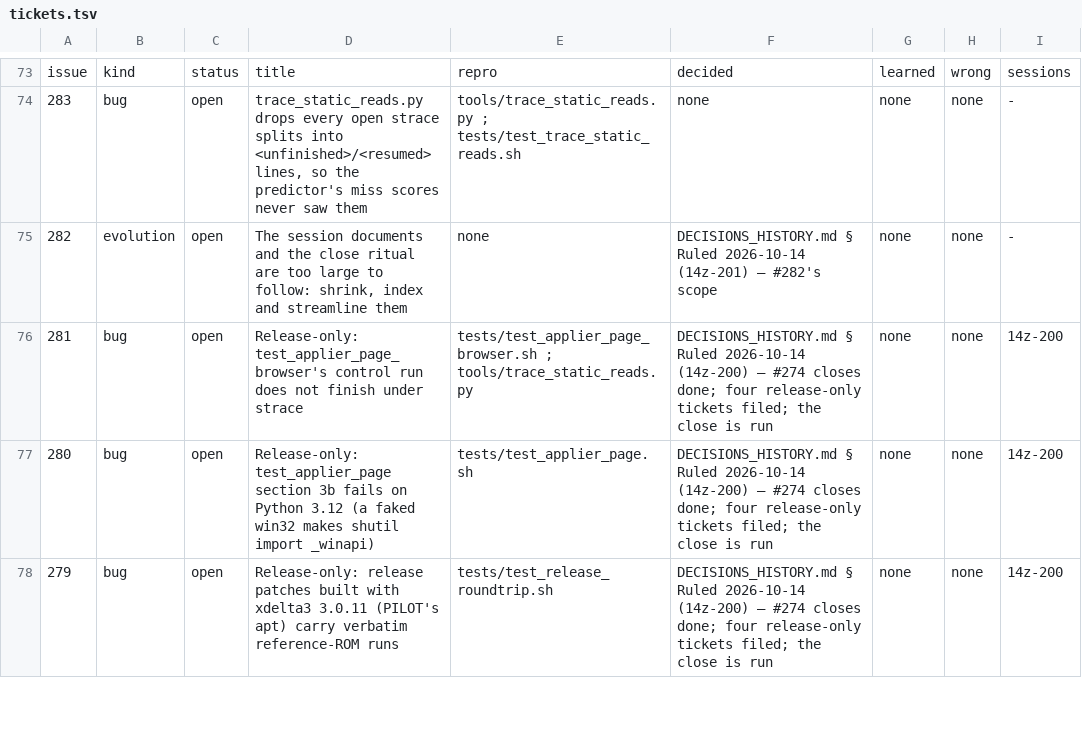
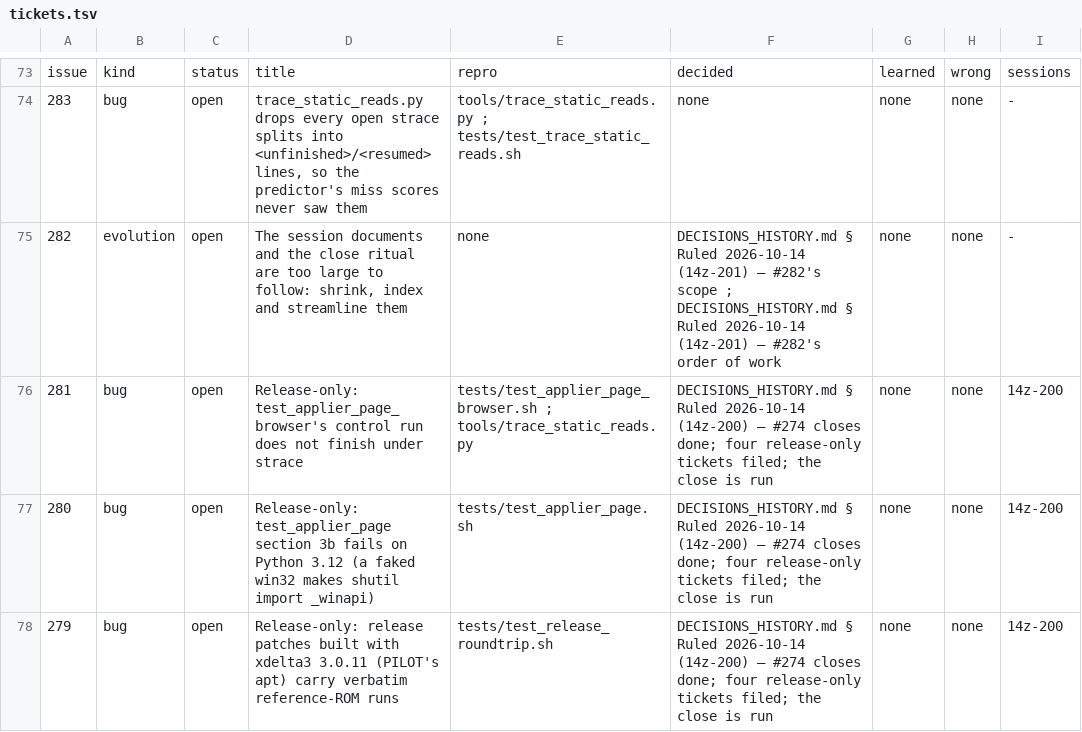
Before and after one commit to DefinitelyFrenchName/VampireSaved, a TSV file: docs/project/tickets.tsv, drawn as a sheet; only a part is shown, gaps mark what is left out.

```diff
--- a/docs/project/tickets.tsv
+++ b/docs/project/tickets.tsv
@@ -74,3 +74,3 @@ issue	kind	status	title	repro	decided	learned	wrong	sessions
 283	bug	open	trace_static_reads.py drops every open strace splits into <unfinished>/<resumed> lines, so the predictor's miss scores never saw them	tools/trace_static_reads.py ; tests/test_trace_static_reads.sh	none	none	none	-
-282	evolution	open	The session documents and the close ritual are too large to follow: shrink, index and streamline them	none	DECISIONS_HISTORY.md § Ruled 2026-10-14 (14z-201) — #282's scope	none	none	-
+282	evolution	open	The session documents and the close ritual are too large to follow: shrink, index and streamline them	none	DECISIONS_HISTORY.md § Ruled 2026-10-14 (14z-201) — #282's scope ; DECISIONS_HISTORY.md § Ruled 2026-10-14 (14z-201) — #282's order of work	none	none	-
 281	bug	open	Release-only: test_applier_page_browser's control run does not finish under strace	tests/test_applier_page_browser.sh ; tools/trace_static_reads.py	DECISIONS_HISTORY.md § Ruled 2026-10-14 (14z-200) — #274 closes done; four release-only tickets filed; the close is run	none	none	14z-200
```
Also changed, not shown: 2 other files.
